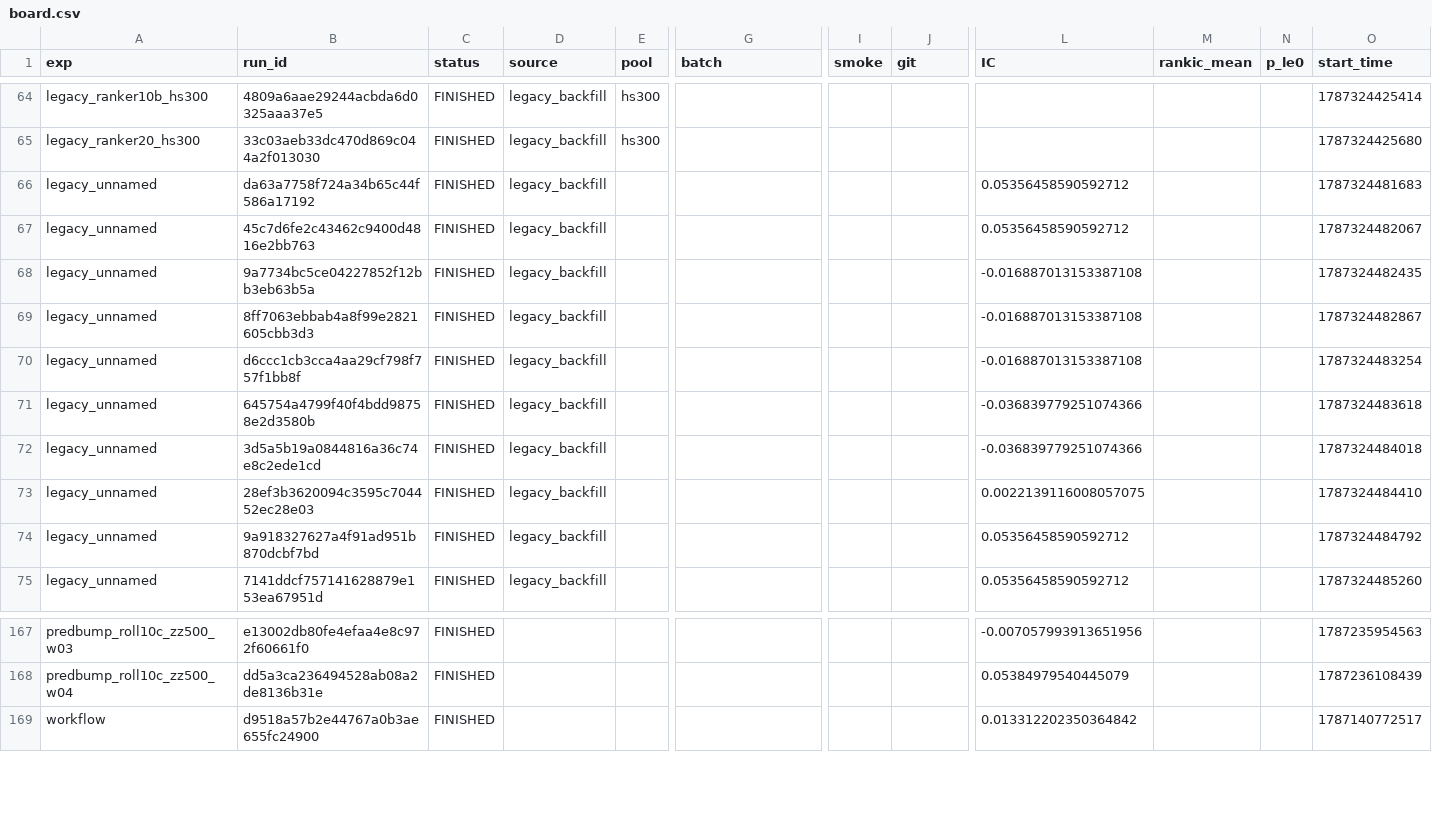
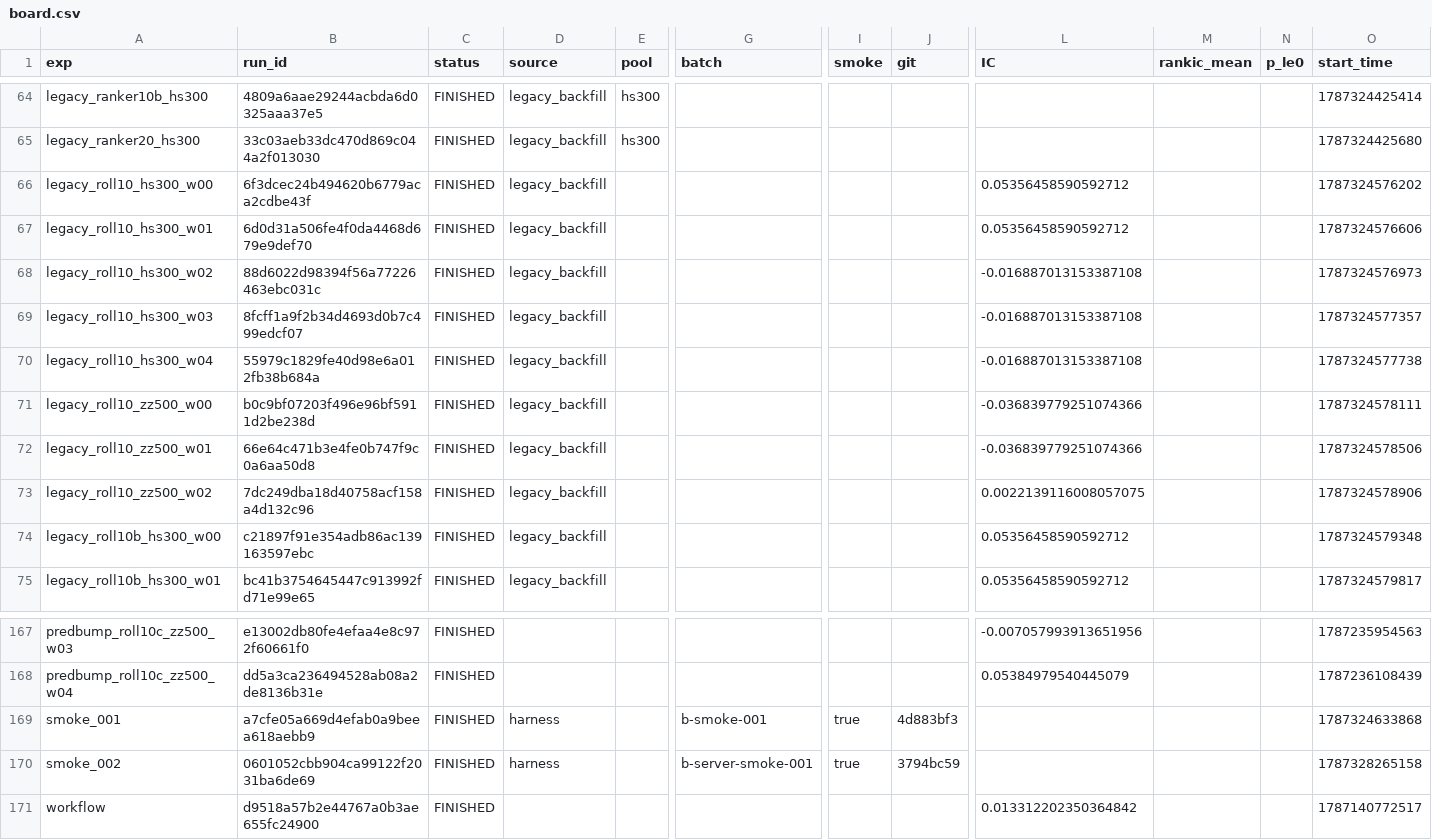
Before and after one commit to blue-buff/quant-backtest, a CSV file: results/board.csv, drawn as a sheet; only a part is shown, gaps mark what is left out; rows hold the shown columns only; the diff covers the shown part only; the diff names each change by its address in the sheet, - before the commit and + after, or states it on an @@ line.

Commit message:
fix: 台账去重（source_file+工件名匹配）修复重复run；CLI读取路径修正（runs list + tracking uri）；服务/直连双模式一致性实测通过

```diff
--- a/results/board.csv
+++ b/results/board.csv
-A66 (exp): legacy_unnamed
+A66 (exp): legacy_roll10_hs300_w00
-B66 (run_id): da63a7758f724a34b65c44f586a17192
+B66 (run_id): 6f3dcec24b494620b6779aca2cdbe43f
-O66 (start_time): 1787324481683
+O66 (start_time): 1787324576202
-A67 (exp): legacy_unnamed
+A67 (exp): legacy_roll10_hs300_w01
-B67 (run_id): 45c7d6fe2c43462c9400d4816e2bb763
+B67 (run_id): 6d0d31a506fe4f0da4468d679e9def70
-O67 (start_time): 1787324482067
+O67 (start_time): 1787324576606
-A68 (exp): legacy_unnamed
+A68 (exp): legacy_roll10_hs300_w02
-B68 (run_id): 9a7734bc5ce04227852f12bb3eb63b5a
+B68 (run_id): 88d6022d98394f56a77226463ebc031c
-O68 (start_time): 1787324482435
+O68 (start_time): 1787324576973
-A69 (exp): legacy_unnamed
+A69 (exp): legacy_roll10_hs300_w03
-B69 (run_id): 8ff7063ebbab4a8f99e2821605cbb3d3
+B69 (run_id): 8fcff1a9f2b34d4693d0b7c499edcf07
-O69 (start_time): 1787324482867
+O69 (start_time): 1787324577357
-A70 (exp): legacy_unnamed
+A70 (exp): legacy_roll10_hs300_w04
-B70 (run_id): d6ccc1cb3cca4aa29cf798f757f1bb8f
+B70 (run_id): 55979c1829fe40d98e6a012fb38b684a
-O70 (start_time): 1787324483254
+O70 (start_time): 1787324577738
-A71 (exp): legacy_unnamed
+A71 (exp): legacy_roll10_zz500_w00
-B71 (run_id): 645754a4799f40f4bdd98758e2d3580b
+B71 (run_id): b0c9bf07203f496e96bf5911d2be238d
-O71 (start_time): 1787324483618
+O71 (start_time): 1787324578111
-A72 (exp): legacy_unnamed
+A72 (exp): legacy_roll10_zz500_w01
-B72 (run_id): 3d5a5b19a0844816a36c74e8c2ede1cd
+B72 (run_id): 66e64c471b3e4fe0b747f9c0a6aa50d8
-O72 (start_time): 1787324484018
+O72 (start_time): 1787324578506
-A73 (exp): legacy_unnamed
+A73 (exp): legacy_roll10_zz500_w02
-B73 (run_id): 28ef3b3620094c3595c704452ec28e03
+B73 (run_id): 7dc249dba18d40758acf158a4d132c96
-O73 (start_time): 1787324484410
+O73 (start_time): 1787324578906
-A74 (exp): legacy_unnamed
+A74 (exp): legacy_roll10b_hs300_w00
-B74 (run_id): 9a918327627a4f91ad951b870dcbf7bd
+B74 (run_id): c21897f91e354adb86ac139163597ebc
-O74 (start_time): 1787324484792
+O74 (start_time): 1787324579348
-A75 (exp): legacy_unnamed
+A75 (exp): legacy_roll10b_hs300_w01
-B75 (run_id): 7141ddcf757141628879e153ea67951d
+B75 (run_id): bc41b3754645447c913992fd71e99e65
-O75 (start_time): 1787324485260
+O75 (start_time): 1787324579817
+row 169: smoke_001 | a7cfe05a669d4efab0a9beea618aebb9 | FINISHED | harness |  | b-smoke-001 | true | 4d883bf3 |  |  |  | 1787324633868
+row 170: smoke_002 | 0601052cbb904ca99122f2031ba6de69 | FINISHED | harness |  | b-server-smoke-001 | true | 3794bc59 |  |  |  | 1787328265158
```
Also changed, not shown: 50 edited cells elsewhere in this file, 12 other files.
